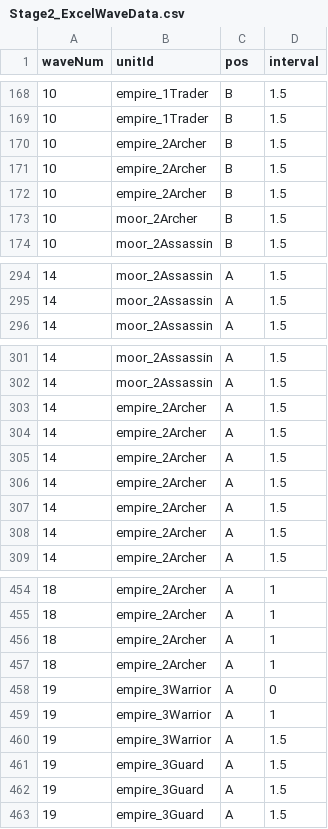
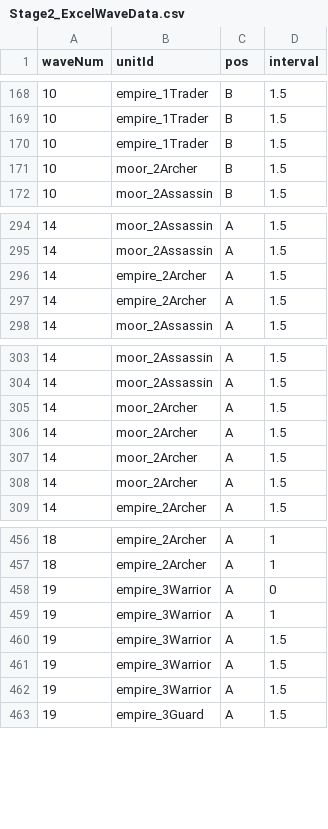
Before and after one commit to Team-Custos/Project_UndyingDefense, a CSV file: Assets/Stage2_ExcelWaveData.csv, drawn as a sheet; only a part is shown, gaps mark what is left out; the diff covers the shown part only.

```diff
--- a/Assets/Stage2_ExcelWaveData.csv
+++ b/Assets/Stage2_ExcelWaveData.csv
@@ -169,5 +169,3 @@
 10,empire_1Trader,B,1.5
-10,empire_2Archer,B,1.5
-10,empire_2Archer,B,1.5
-10,empire_2Archer,B,1.5
+10,empire_1Trader,B,1.5
 10,moor_2Archer,B,1.5
@@ -295,2 +295,4 @@
 14,moor_2Assassin,A,1.5
+14,empire_2Archer,A,1.5
+14,empire_2Archer,A,1.5
 14,moor_2Assassin,A,1.5
@@ -302,8 +304,6 @@
 14,moor_2Assassin,A,1.5
-14,empire_2Archer,A,1.5
-14,empire_2Archer,A,1.5
-14,empire_2Archer,A,1.5
-14,empire_2Archer,A,1.5
-14,empire_2Archer,A,1.5
-14,empire_2Archer,A,1.5
+14,moor_2Archer,A,1.5
+14,moor_2Archer,A,1.5
+14,moor_2Archer,A,1.5
+14,moor_2Archer,A,1.5
 14,empire_2Archer,A,1.5
@@ -455,4 +457,2 @@
 18,empire_2Archer,A,1
-18,empire_2Archer,A,1
-18,empire_2Archer,A,1
 19,empire_3Warrior,A,0
@@ -460,4 +460,4 @@
 19,empire_3Warrior,A,1.5
-19,empire_3Guard,A,1.5
-19,empire_3Guard,A,1.5
+19,empire_3Warrior,A,1.5
+19,empire_3Warrior,A,1.5
 19,empire_3Guard,A,1.5
```
Also changed, not shown: 10 added rows, 8 removed rows, 8 moved rows and 13 edited cells elsewhere in this file, 9 other files.
